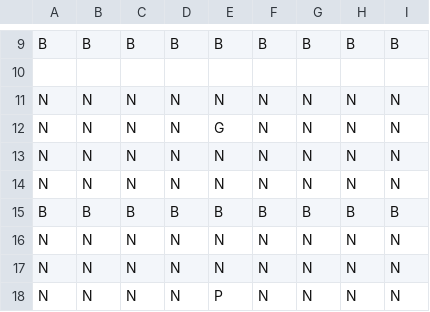
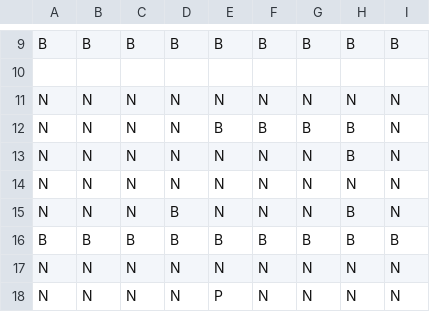
Before and after one commit to macha1316/MindThePath, a CSV file: Assets/Resources/Stages/Stage15.csv, drawn as a sheet; only a part is shown, gaps mark what is left out; the diff covers the shown part only.

```diff
--- a/Assets/Resources/Stages/Stage15.csv
+++ b/Assets/Resources/Stages/Stage15.csv
@@ -11,7 +11,7 @@ B,B,B,B,B,B,B,B,B
 N,N,N,N,N,N,N,N,N
-N,N,N,N,G,N,N,N,N
+N,N,N,N,B,B,B,B,N
+N,N,N,N,N,N,N,B,N
 N,N,N,N,N,N,N,N,N
-N,N,N,N,N,N,N,N,N
+N,N,N,B,N,N,N,B,N
 B,B,B,B,B,B,B,B,B
-N,N,N,N,N,N,N,N,N
 N,N,N,N,N,N,N,N,N
```
Also changed, not shown: 19 added rows and 9 edited cells elsewhere in this file, 5 other files.
